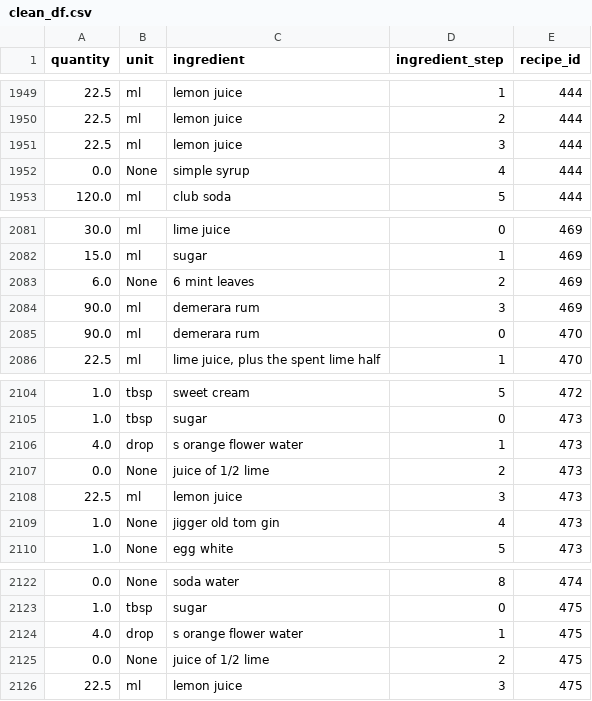
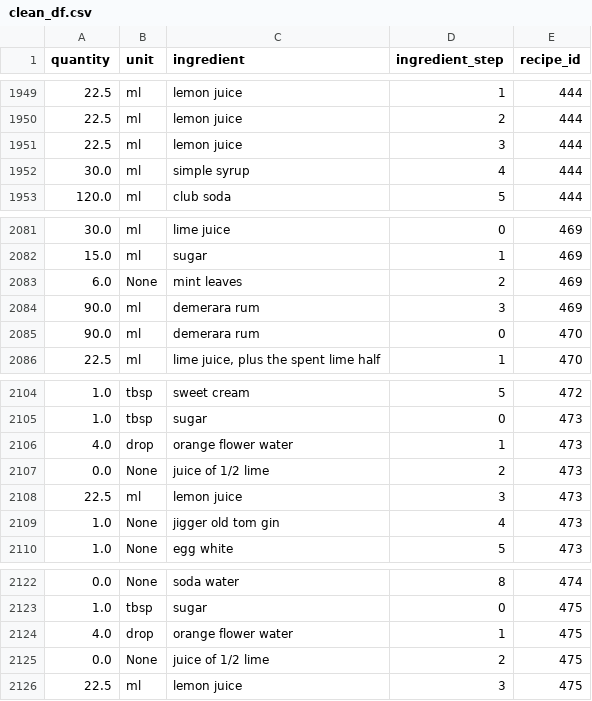
Before and after one commit to CSergiy/AI-Cocktails, a CSV file: Notebooks/clean_df.csv, drawn as a sheet; only a part is shown, gaps mark what is left out; the diff covers the shown part only.

Commit message:
none quantity fix for range before delete

```diff
--- a/Notebooks/clean_df.csv
+++ b/Notebooks/clean_df.csv
@@ -1951,3 +1951,3 @@ quantity,unit,ingredient,ingredient_step,recipe_id
 22.5,ml,lemon juice,3,444
-0.0,None,simple syrup,4,444
+30.0,ml,simple syrup,4,444
 120.0,ml,club soda,5,444
@@ -2082,3 +2082,3 @@ quantity,unit,ingredient,ingredient_step,recipe_id
 15.0,ml,sugar,1,469
-6.0,None,6 mint leaves,2,469
+6.0,None,mint leaves,2,469
 90.0,ml,demerara rum,3,469
@@ -2105,3 +2105,3 @@ quantity,unit,ingredient,ingredient_step,recipe_id
 1.0,tbsp,sugar,0,473
-4.0,drop,s orange flower water,1,473
+4.0,drop,orange flower water,1,473
 0.0,None,juice of 1/2 lime,2,473
@@ -2123,3 +2123,3 @@ quantity,unit,ingredient,ingredient_step,recipe_id
 1.0,tbsp,sugar,0,475
-4.0,drop,s orange flower water,1,475
+4.0,drop,orange flower water,1,475
 0.0,None,juice of 1/2 lime,2,475
```
Also changed, not shown: 50 edited cells elsewhere in this file, 1 other file.
